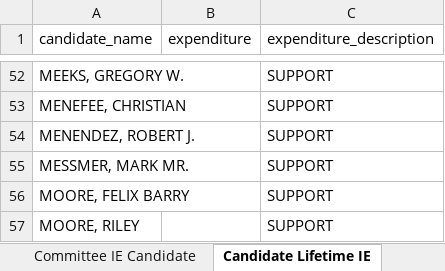
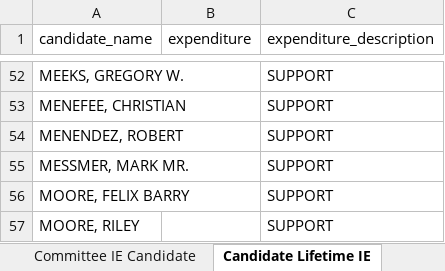
Before and after one commit to JJ-TrackAIPAC/TrackAIPAC, an Excel workbook: reports/pro-crypto/pro-crypto-disbursement-report.xlsx, sheet Candidate Lifetime IE, drawn as a sheet; only a part is shown, gaps mark what is left out; values as stored, in another font and other column widths than the file's, no borders; table styles not drawn; the diff names each change by its address in the sheet, - before the commit and + after, or states it on an @@ line.

```diff
--- a/reports/pro-crypto/pro-crypto-disbursement-report.xlsx (sheet Candidate Lifetime IE)
+++ b/reports/pro-crypto/pro-crypto-disbursement-report.xlsx (sheet Candidate Lifetime IE)
-A54 (candidate_name): MENENDEZ, ROBERT J.
+A54 (candidate_name): MENENDEZ, ROBERT
```
Also changed, not shown: sheet By PAC Total, sheet Candidate Total From Lobby, sheet By PAC per Cycle, sheet Committee IE Candidate, sheet Committee IE Candidate by Year, reports/lobby-committee-report.xlsx, reports/pro-crypto/pro-crypto-bundler-report.xlsx, 3 other files.
